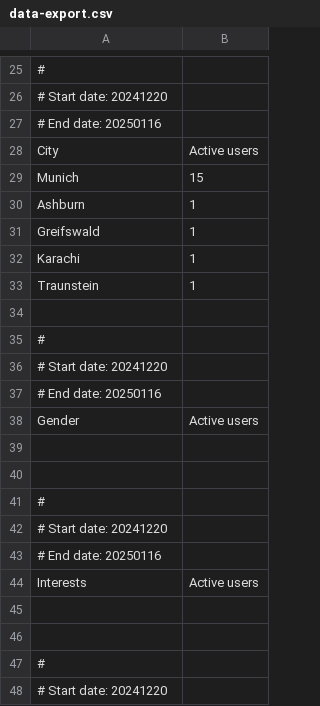
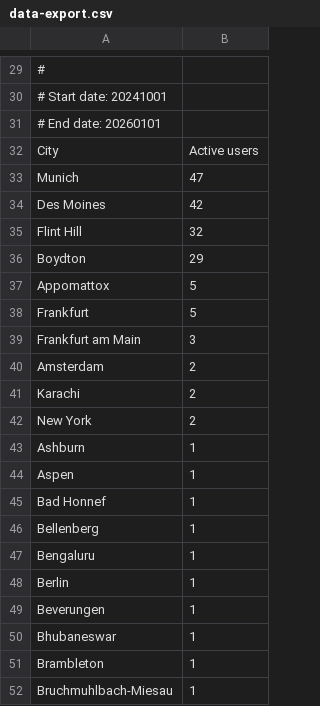
Before and after one commit to Cheedge/cheedge.github.io, a CSV file: resume/src/components/data-export.csv, drawn as a sheet; only a part is shown, gaps mark what is left out; the shorter side is filled out with more unchanged rows; addresses are those after the commit; the diff covers the shown part only; the diff names each change by its address in the sheet, - before the commit and + after, or states it on an @@ line.

```diff
--- a/resume/src/components/data-export.csv
+++ b/resume/src/components/data-export.csv
@@ column A renumbered between rows 2 and 105 @@
-B33: 15
+B33: 47
+row 34: Des Moines | 42
+row 35: Flint Hill | 32
+row 36: Boydton | 29
+row 37: Appomattox | 5
+row 38: Frankfurt | 5
+row 39: Frankfurt am Main | 3
+row 40: Amsterdam | 2
+row 41: Karachi | 2
+row 42: New York | 2
@@ row 22 moved to row 43: Ashburn @@
@@ row 59 moved to row 44: Aspen @@
+row 45: Bad Honnef | 1
+row 46: Bellenberg | 1
+row 47: Bengaluru | 1
+row 48: Berlin | 1
+row 49: Beverungen | 1
+row 50: Bhubaneswar | 1
+row 51: Brambleton | 1
+row 52: Bruchmuhlbach-Miesau | 1
```
Also changed, not shown: 26 added rows, 1 removed row and 6 edited cells elsewhere in this file, resume/src/assets/data-export.csv, 36 other files.
